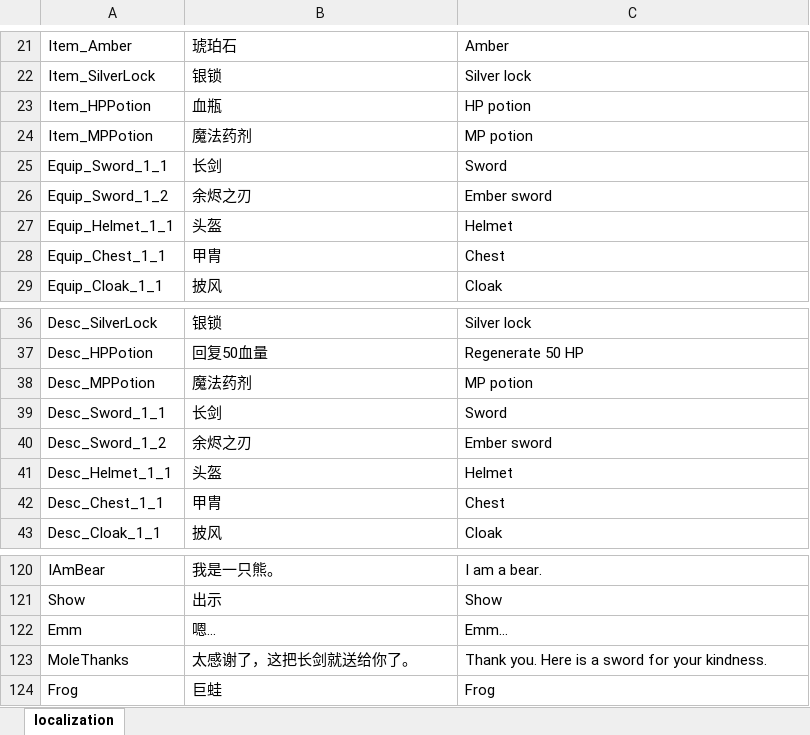
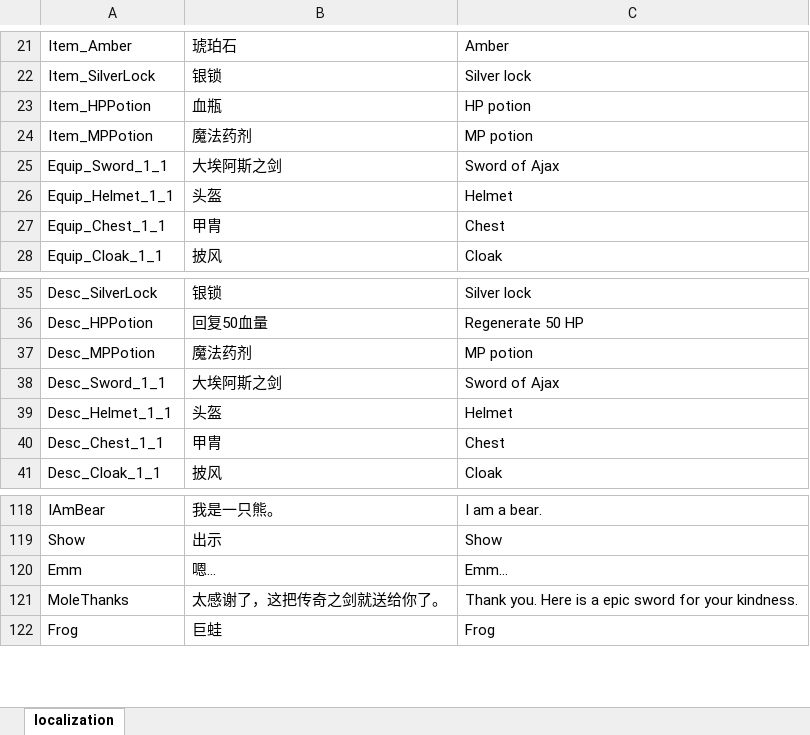
Before and after one commit to myctrd/RPG_GameFrame, an Excel workbook: dataTools/excelData/localization/localization.xlsx, sheet localization, drawn as a sheet; only a part is shown, gaps mark what is left out; values as stored, in another font and other column widths than the file's, no borders; removed rows and columns are numbered as before the commit, all else as after; the diff names each change by its address in the sheet, - before the commit and + after, or states it on an @@ line.

```diff
--- a/dataTools/excelData/localization/localization.xlsx (sheet localization)
+++ b/dataTools/excelData/localization/localization.xlsx (sheet localization)
-B25: 长剑
+B25: 大埃阿斯之剑
-C25: Sword
+C25: Sword of Ajax
-row 26: Equip_Sword_1_2 | 余烬之刃 | Ember sword
-B38: 长剑
+B38: 大埃阿斯之剑
-C38: Sword
+C38: Sword of Ajax
-row 40: Desc_Sword_1_2 | 余烬之刃 | Ember sword
-B121: 太感谢了，这把长剑就送给你了。
+B121: 太感谢了，这把传奇之剑就送给你了。
-C121: …is a sword for…
+C121: …is a epic sword for…
```
Also changed, not shown: dataTools/excelData/equip/equip.xlsx, 31 other files.
